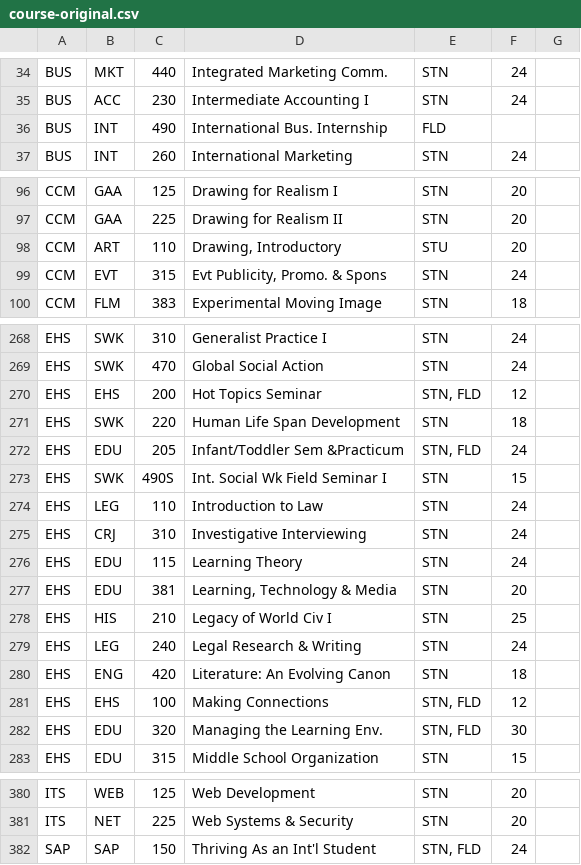
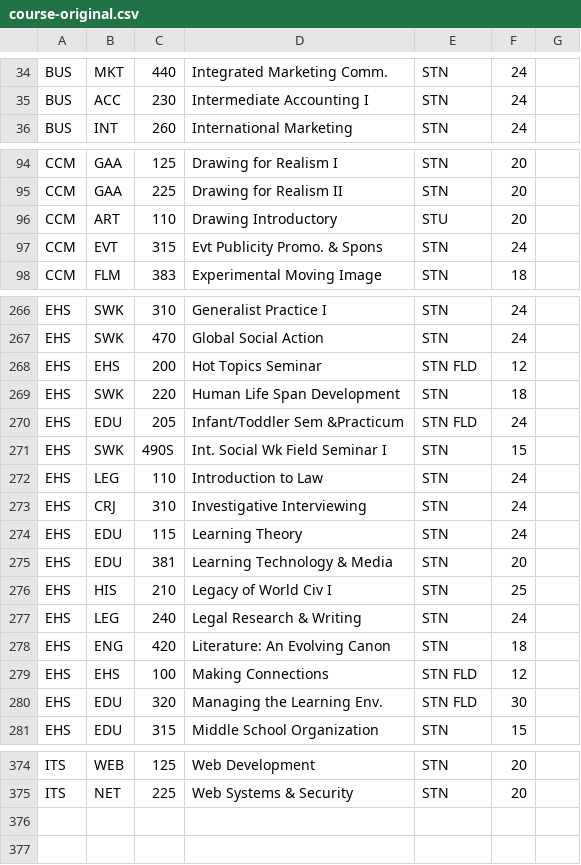
Before and after one commit to Open-Source-Software-Development/class-scheduler, a CSV file: java/sandbox/course-original.csv, drawn as a sheet; only a part is shown, gaps mark what is left out; the diff covers the shown part only.

```diff
--- a/java/sandbox/course-original.csv
+++ b/java/sandbox/course-original.csv
@@ -35,3 +35,2 @@ BUS,MKT,440,Integrated Marketing Comm.,STN,24,
 BUS,ACC,230,Intermediate Accounting I,STN,24,
-BUS,INT,490,International Bus. Internship,FLD,,
 BUS,INT,260,International Marketing,STN,24,
@@ -97,4 +95,4 @@ CCM,GAA,125,Drawing for Realism I,STN,20,
 CCM,GAA,225,Drawing for Realism II,STN,20,
-CCM,ART,110,"Drawing, Introductory",STU,20,
-CCM,EVT,315,"Evt Publicity, Promo. & Spons",STN,24,
+CCM,ART,110,"Drawing Introductory",STU,20,
+CCM,EVT,315,"Evt Publicity Promo. & Spons",STN,24,
 CCM,FLM,383,Experimental Moving Image,STN,18,
@@ -269,5 +267,5 @@ EHS,SWK,310,Generalist Practice I,STN,24,
 EHS,SWK,470,Global Social Action,STN,24,
-EHS,EHS,200,Hot Topics Seminar,"STN, FLD",12,
+EHS,EHS,200,Hot Topics Seminar,"STN FLD",12,
 EHS,SWK,220,Human Life Span Development,STN,18,
-EHS,EDU,205,Infant/Toddler Sem &Practicum,"STN, FLD",24,
+EHS,EDU,205,Infant/Toddler Sem &Practicum,"STN FLD",24,
 EHS,SWK,490S,Int. Social Wk Field Seminar I,STN,15,
@@ -276,3 +274,3 @@ EHS,CRJ,310,Investigative Interviewing,STN,24,
 EHS,EDU,115,Learning Theory,STN,24,
-EHS,EDU,381,"Learning, Technology & Media",STN,20,
+EHS,EDU,381,"Learning Technology & Media",STN,20,
 EHS,HIS,210,Legacy of World Civ I,STN,25,
@@ -280,4 +278,4 @@ EHS,LEG,240,Legal Research & Writing,STN,24,
 EHS,ENG,420,Literature: An Evolving Canon,STN,18,
-EHS,EHS,100,Making Connections,"STN, FLD",12,
-EHS,EDU,320,Managing the Learning Env.,"STN, FLD",30,
+EHS,EHS,100,Making Connections,"STN FLD",12,
+EHS,EDU,320,Managing the Learning Env.,"STN FLD",30,
 EHS,EDU,315,Middle School Organization,STN,15,
@@ -381,2 +375 @@ ITS,WEB,125,Web Development,STN,20,
 ITS,NET,225,Web Systems & Security,STN,20,
-SAP,SAP,150,Thriving As an Int'l Student,"STN, FLD",24,
```
Also changed, not shown: 5 removed rows and 31 edited cells elsewhere in this file, 1 other file.
